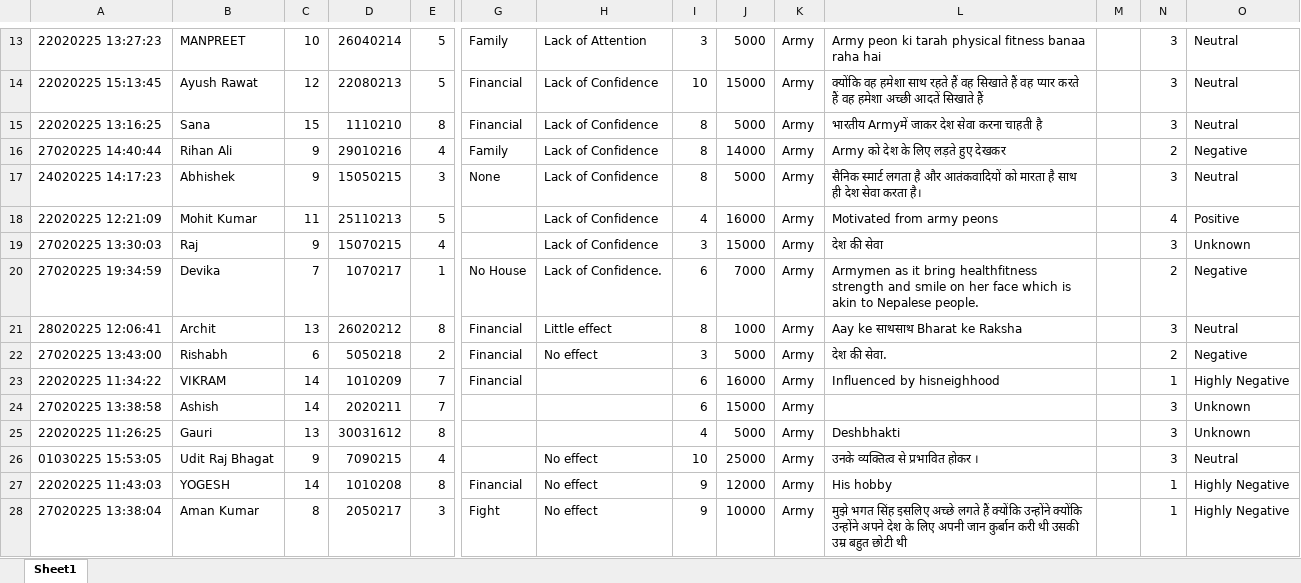
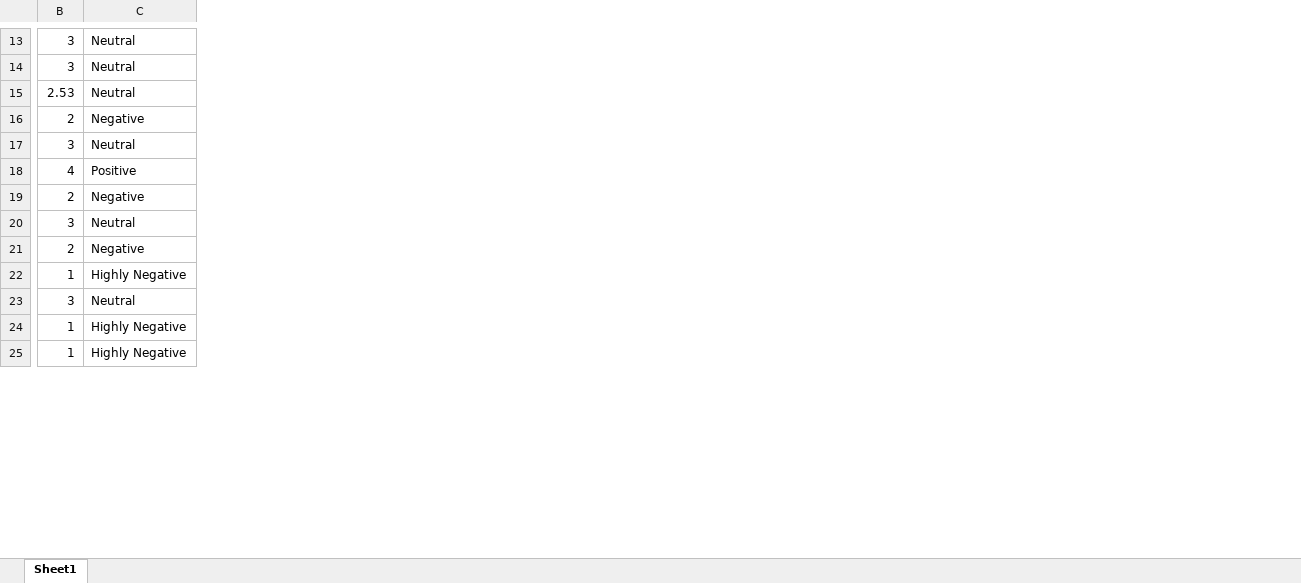
Before and after one commit to Atharv-0711/VisionaryCarrerAssistance, an Excel workbook: background_sentiment_analysis.xlsx, sheet Sheet1, drawn as a sheet; only a part is shown, gaps mark what is left out; values as stored, in another font and other column widths than the file's, no borders; removed rows and columns are numbered as before the commit, all else as after; rows hold the shown columns only; the diff covers the shown part only; the diff names each change by its address in the sheet, - before the commit and + after, or states it on an @@ line.

```diff
--- a/background_sentiment_analysis.xlsx (sheet Sheet1)
+++ b/background_sentiment_analysis.xlsx (sheet Sheet1)
-column A, rows 13-18: 22020225 13:27:23 | 22020225 15:13:45 | 22020225 13:16:25 | 27020225 14:40:44 | 24020225 14:17:23 | 22020225 12:21:09; rows 20-23: 27020225 19:34:59 | 28020225 12:06:41 | 27020225 13:43:00 | 22020225 11:34:22; rows 26-28: 01030225 15:53:05 | 22020225 11:43:03 | 27020225 13:38:04
-column B, rows 13-18: MANPREET | Ayush Rawat | Sana | Rihan Ali | Abhishek | Mohit Kumar; rows 20-23: Devika | Archit | Rishabh | VIKRAM; rows 26-28: Udit Raj Bhagat | YOGESH | Aman Kumar
-column C, rows 13-18: 10 | 12 | 15 | 9 | 9 | 11; rows 20-23: 7 | 13 | 6 | 14; rows 26-28: 9 | 14 | 8
-column D, rows 13-18: 26040214 | 22080213 | 1110210 | 29010216 | 15050215 | 25110213; rows 20-23: 1070217 | 26020212 | 5050218 | 1010209; rows 26-28: 7090215 | 1010208 | 2050217
-column E, rows 13-18: 5 | 5 | 8 | 4 | 3 | 5; rows 20-23: 1 | 8 | 2 | 7; rows 26-28: 4 | 8 | 3
-column G, rows 13-17: Family | Financial | Financial | Family | None; rows 20-23: No House | Financial | Financial | Financial; rows 27-28: Financial | Fight
-column H, rows 13-18: Lack of Attention | Lack of Confidence | Lack of Confidence | Lack of Confidence | Lack of Confidence | Lack of Confidence; rows 20-22: Lack of Confidence. | Little effect | No effect; rows 26-28: all No effect
-column I, rows 13-18: 3 | 10 | 8 | 8 | 8 | 4; rows 20-23: 6 | 8 | 3 | 6; rows 26-28: 10 | 9 | 9
-column J, rows 13-18: 5000 | 15000 | 5000 | 14000 | 5000 | 16000; rows 20-23: 7000 | 1000 | 5000 | 16000; rows 26-28: 25000 | 12000 | 10000
-column K, rows 13-18: all Army; rows 20-23: all Army; rows 26-28: all Army
-column L, rows 13-18: Army peon ki tarah physical fitness banaa raha hai | क्योंकि वह हमेशा साथ रहते हैं वह सिखाते हैं वह प्यार करते हैं वह हमेशा अच्छी आदतें सिखाते हैं | भारतीय Armyमें जाकर देश सेवा करना चाहती है | Army को देश के लिए लड़ते हुए देखकर | सैनिक स्मार्ट लगता है और आतंकवादियों को मारता है साथ ही देश सेवा करता है। | Motivated from army peons; rows 20-23: Armymen as it bring healthfitness strength and smile on her face which is akin to Nepalese people. | Aay ke साथसाथ Bharat ke Raksha | देश की सेवा. | Influenced by hisneighhood; rows 26-28: उनके व्यक्तित्व से प्रभावित होकर । | His hobby | मुझे भगत सिंह इसलिए अच्छे लगते हैं क्योंकि उन्होंने क्योंकि उन्होंने अपने देश के लिए अपनी जान कुर्बान करी थी उसकी उम्र बहुत छोटी थी
-column M, empty
-B15: 3
+B15: 2.53
-row 19: 27020225 13:30:03 | Raj | 9 | 15070215 | 4 |  | Lack of Confidence | 3 | 15000 | Army | देश की सेवा |  | 3 | Unknown
-row 24: 27020225 13:38:58 | Ashish | 14 | 2020211 | 7 |  |  | 6 | 15000 | Army |  |  | 3 | Unknown
-row 25: 22020225 11:26:25 | Gauri | 13 | 30031612 | 8 |  |  | 4 | 5000 | Army | Deshbhakti |  | 3 | Unknown
```
Also changed, not shown: 10 added rows, 34 removed rows, 1 moved row and 42 edited cells elsewhere in this sheet, backend/Childsurvey.xlsx, 12 other files.
